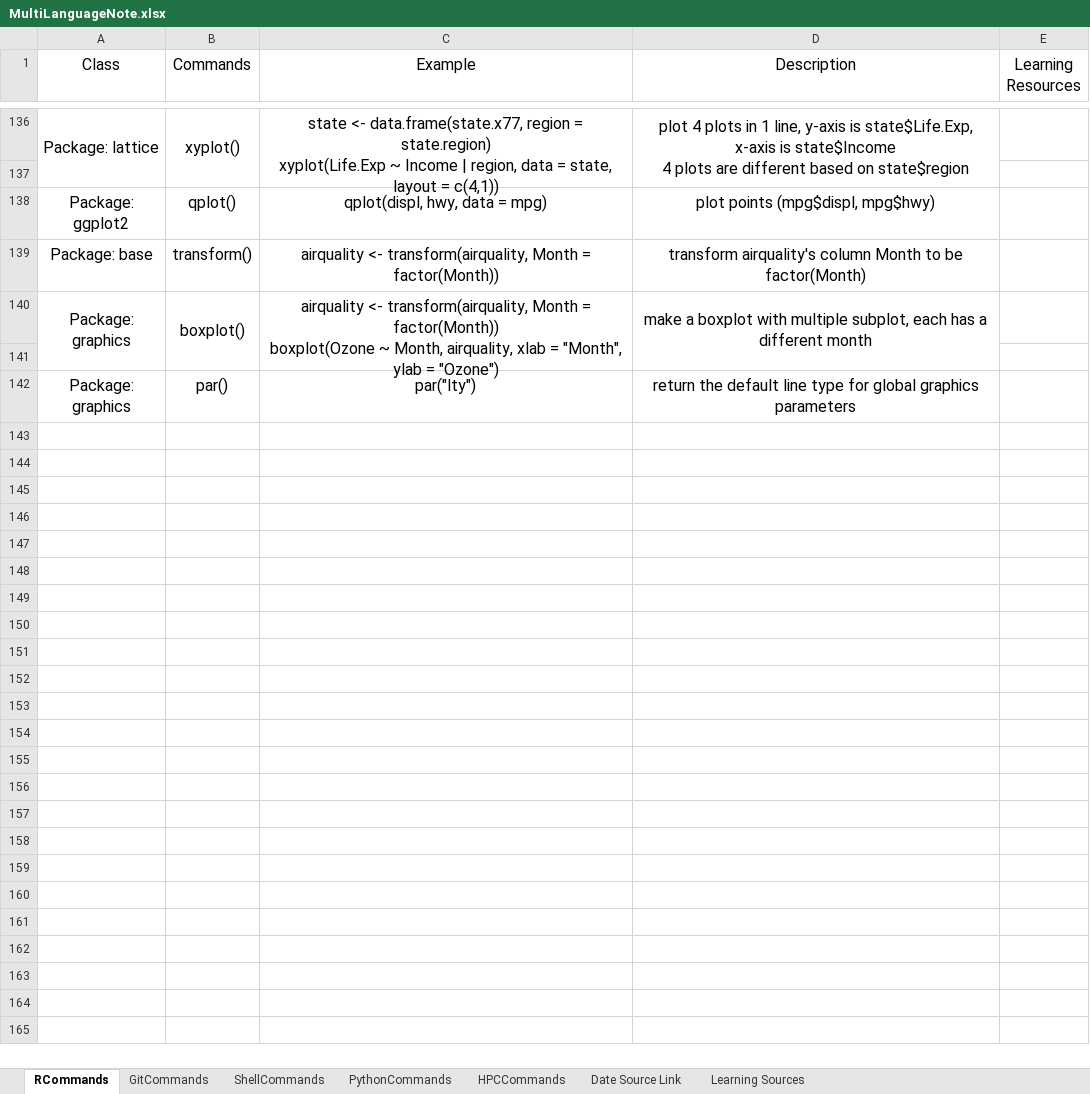
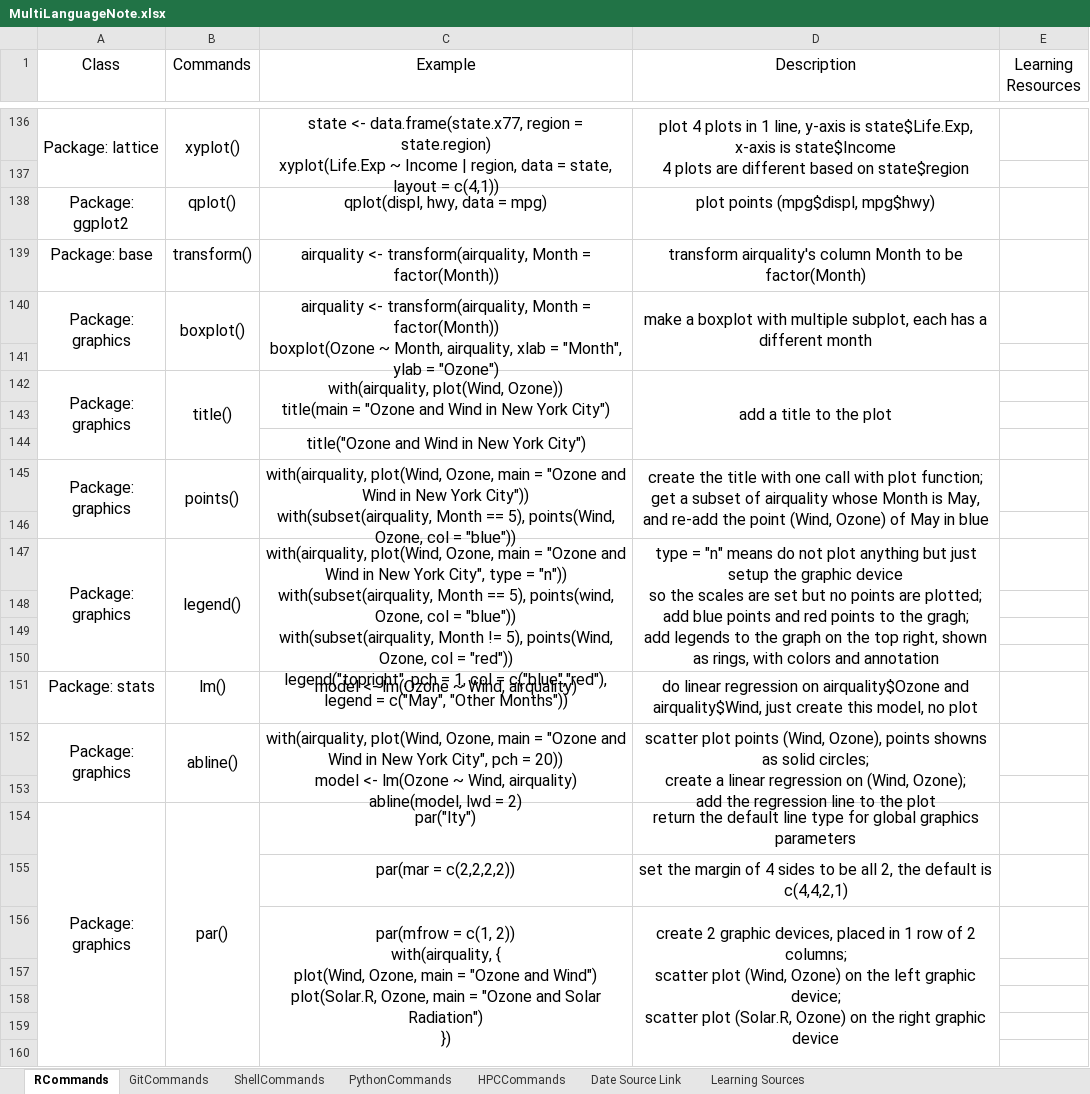
Before and after one commit to YKBKyle/RProgammingNote, an Excel workbook: MultiLanguageNote.xlsx, sheet RCommands, drawn as a sheet; only a part is shown, gaps mark what is left out; values as stored, in another font and other column widths than the file's, no borders; addresses are those after the commit; ↵ is a line break in a cell; the diff covers the shown part only; the diff names each change by its address in the sheet, - before the commit and + after, or states it on an @@ line.

Commit message:
Update on 20181223.1435 by YKBKyle

```diff
--- a/MultiLanguageNote.xlsx (sheet RCommands)
+++ b/MultiLanguageNote.xlsx (sheet RCommands)
+row 142: Package: graphics | title() | with(airquality, plot(Wind, Ozone)) ↵ title(main = "Ozone and Wind in New York City") | add a title to the plot
+row 143: (empty)
+row 144:  |  | title("Ozone and Wind in New York City")
+row 145: Package: graphics | points() | with(airquality, plot(Wind, Ozone, main = "Ozone and Wind in New York City")) ↵ with(subset(airquality, Month == 5), points(Wind, Ozone, col = "blue")) | create the title with one call with plot function; ↵ get a subset of airquality whose Month is May, and re-add the point (Wind, Ozone) of May in blue
+row 146: (empty)
+row 147: Package: graphics | legend() | with(airquality, plot(Wind, Ozone, main = "Ozone and Wind in New York City", type = "n")) ↵ with(subset(airquality, Month == 5), points(wind, Ozone, col = "blue")) ↵ with(subset(airquality, Month != 5), points(Wind, Ozone, col = "red")) ↵ legend("topright", pch = 1, col = c("blue","red"), legend = c("May", "Other Months")) | type = "n" means do not plot anything but just setup the graphic device ↵ so the scales are set but no points are plotted; ↵ add blue points and red points to the gragh; ↵ add legends to the graph on the top right, shown as rings, with colors and annotation
+row 148: (empty)
+row 149: (empty)
+row 150: (empty)
+row 151: Package: stats | lm() | model <- lm(Ozone ~ Wind, airquality) | do linear regression on airquality$Ozone and airquality$Wind, just create this model, no plot
+row 152: Package: graphics | abline() | with(airquality, plot(Wind, Ozone, main = "Ozone and Wind in New York City", pch = 20)) ↵ model <- lm(Ozone ~ Wind, airquality) ↵ abline(model, lwd = 2) | scatter plot points (Wind, Ozone), points showns as solid circles; ↵ create a linear regression on (Wind, Ozone); ↵ add the regression line to the plot
+row 153: (empty)
+A154:A160 merged
+B154:B160 merged
+row 155:  |  | par(mar = c(2,2,2,2)) | set the margin of 4 sides to be all 2, the default is c(4,4,2,1)
+row 156:  |  | par(mfrow = c(1, 2)) ↵ with(airquality, { ↵ plot(Wind, Ozone, main = "Ozone and Wind") ↵ plot(Solar.R, Ozone, main = "Ozone and Solar Radiation") ↵ }) | create 2 graphic devices, placed in 1 row of 2 columns; ↵ scatter plot (Wind, Ozone) on the left graphic device; ↵ scatter plot (Solar.R, Ozone) on the right graphic device
+row 157: (empty)
+row 158: (empty)
+row 159: (empty)
+row 160: (empty)
```
Also changed, not shown: 10 added rows elsewhere in this sheet.
